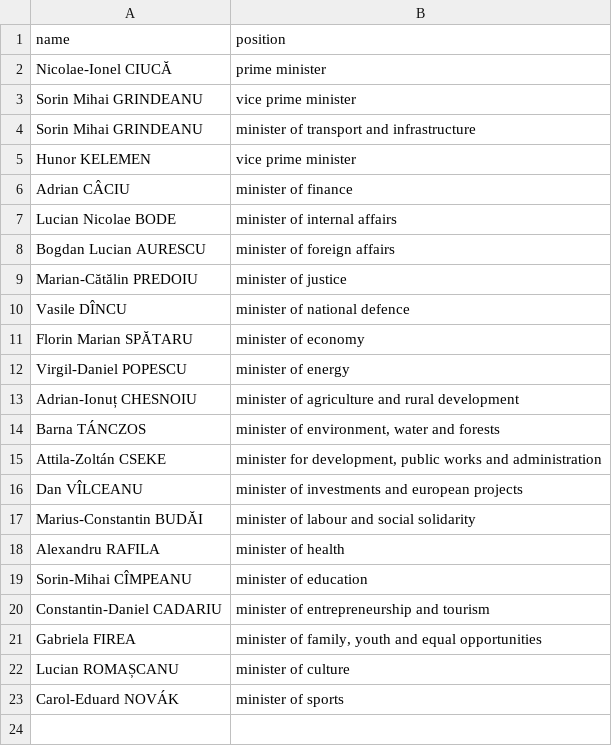
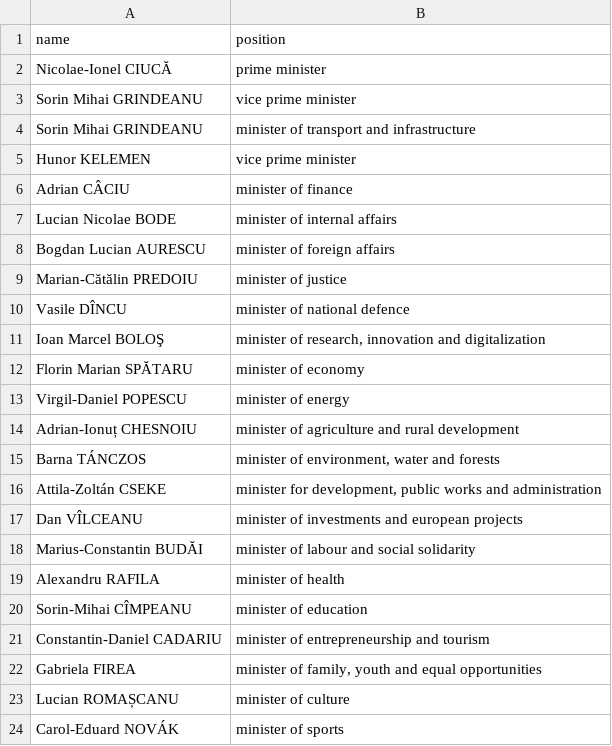
Before and after one commit to every-politician-scrapers/romania-cabinet, a CSV file: data/official.csv, drawn as a sheet.

```diff
--- a/data/official.csv
+++ b/data/official.csv
@@ -10,2 +10,3 @@ Marian-Cătălin PREDOIU,minister of justice
 Vasile DÎNCU,minister of national defence
+Ioan Marcel BOLOŞ,"minister of research, innovation and digitalization"
 Florin Marian SPĂTARU,minister of economy
```
Also changed, not shown: data/wikidata.csv.
